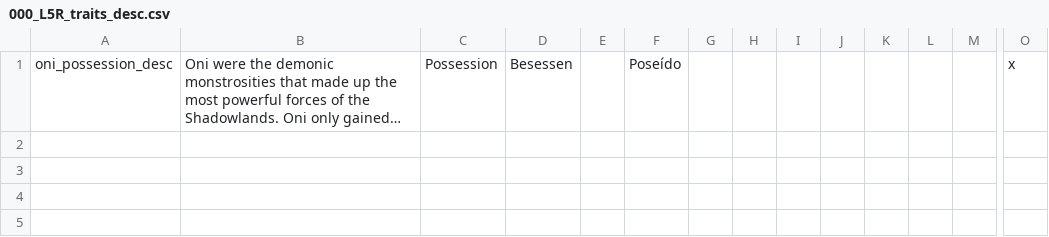
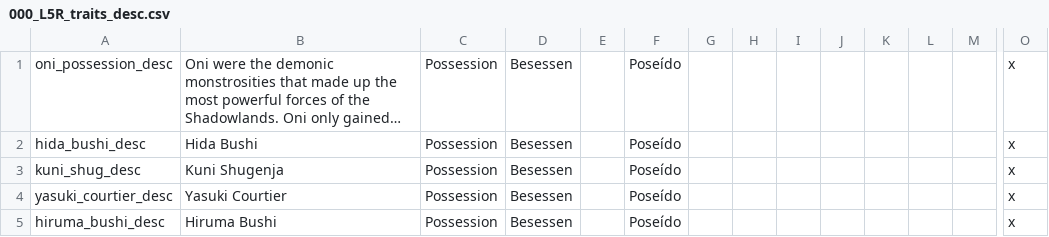
Before and after one commit to mikeucc/CK2_L5R, a CSV file: L5R/localisation/000_L5R_traits_desc.csv, drawn as a sheet; only a part is shown, gaps mark what is left out; long unchanged cells end in …; rows hold the shown columns only; the diff names each change by its address in the sheet, - before the commit and + after, or states it on an @@ line.

```diff
--- a/L5R/localisation/000_L5R_traits_desc.csv
+++ b/L5R/localisation/000_L5R_traits_desc.csv
+row 2: hida_bushi_desc | Hida Bushi | Possession | Besessen |  | Poseído |  |  |  |  |  |  |  | x
+row 3: kuni_shug_desc | Kuni Shugenja | Possession | Besessen |  | Poseído |  |  |  |  |  |  |  | x
+row 4: yasuki_courtier_desc | Yasuki Courtier | Possession | Besessen |  | Poseído |  |  |  |  |  |  |  | x
+row 5: hiruma_bushi_desc | Hiruma Bushi | Possession | Besessen |  | Poseído |  |  |  |  |  |  |  | x
```
Also changed, not shown: 11 other files.
